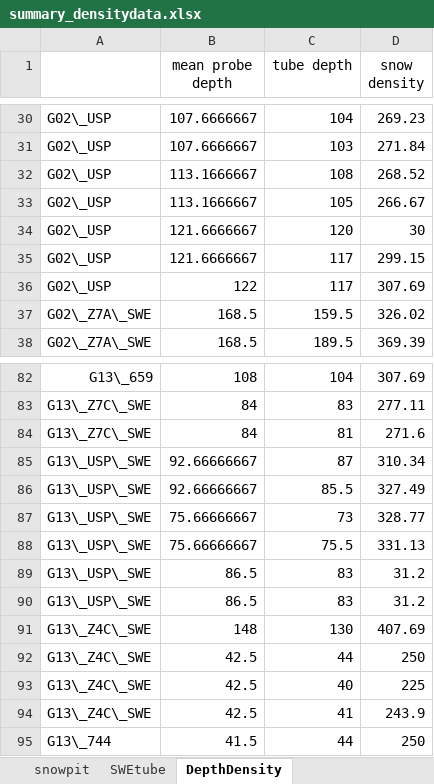
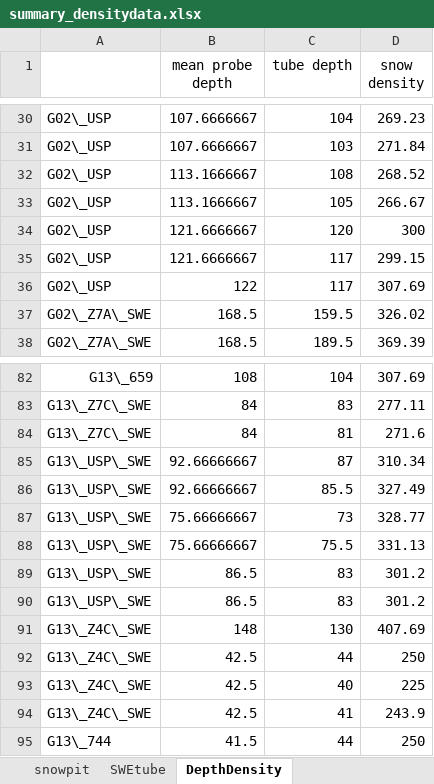
Before and after one commit to apulwicki/SnowDepth, an Excel workbook: summary_densitydata.xlsx, sheet DepthDensity, drawn as a sheet; only a part is shown, gaps mark what is left out; values as stored, in another font and other column widths than the file's, no borders; charts and pictures not drawn; the diff names each change by its address in the sheet, - before the commit and + after, or states it on an @@ line.

```diff
--- a/summary_densitydata.xlsx (sheet DepthDensity)
+++ b/summary_densitydata.xlsx (sheet DepthDensity)
-D34 (snow density): 30
+D34 (snow density): 300
-D89:D90 (snow density): 31.2
+D89:D90 (snow density): 301.2
```
Also changed, not shown: 3 other files.
